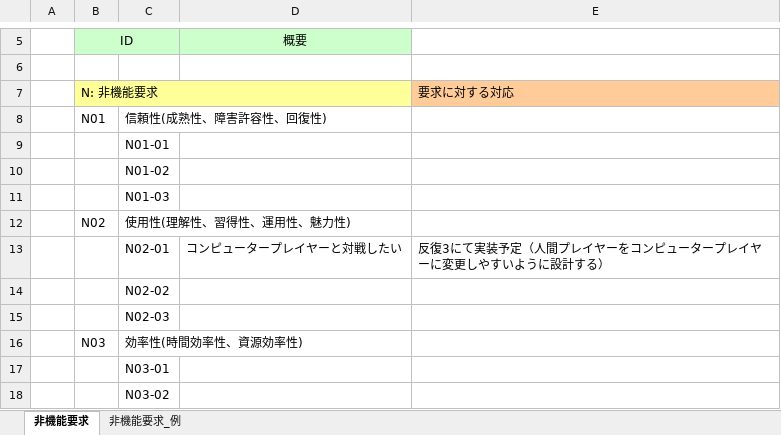
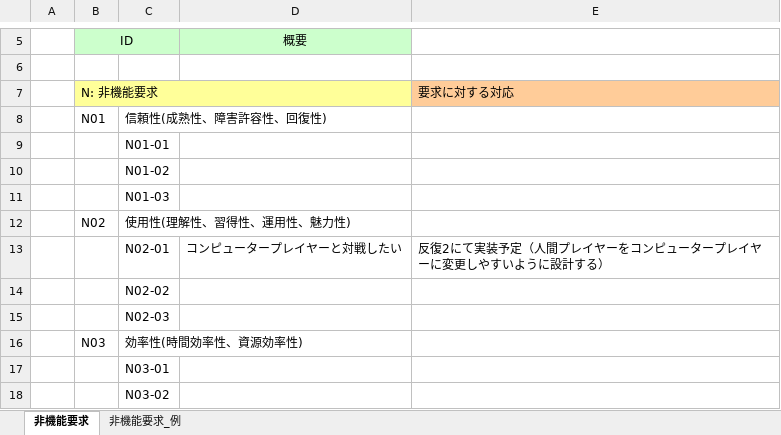
Before and after one commit to TateishiNahoko/-15, an Excel workbook: 非機能要求一覧 .xlsx, sheet 非機能要求, drawn as a sheet; only a part is shown, gaps mark what is left out; values as stored, in another font and other column widths than the file's, no borders; the diff names each change by its address in the sheet, - before the commit and + after, or states it on an @@ line.

```diff
--- a/非機能要求一覧 .xlsx (sheet 非機能要求)
+++ b/非機能要求一覧 .xlsx (sheet 非機能要求)
-E13: 反復3にて実装予定（人間プレイヤーをコンピュータープレイヤーに変更しやすいように設計する）
+E13: 反復2にて実装予定（人間プレイヤーをコンピュータープレイヤーに変更しやすいように設計する）
```
Also changed, not shown: 1 other file.
